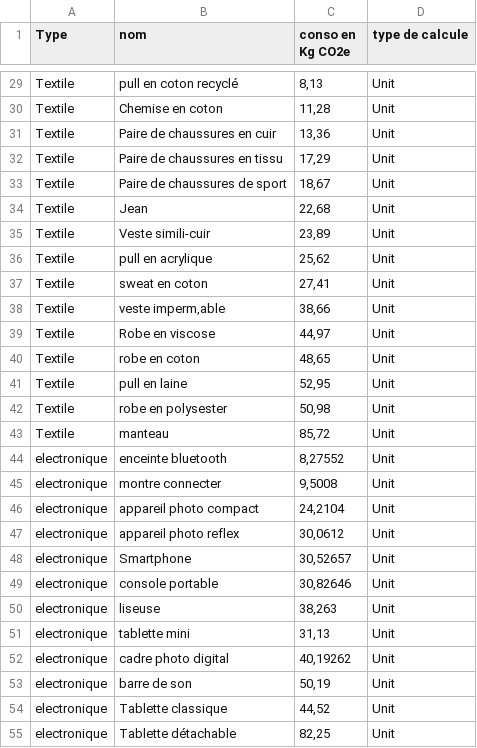
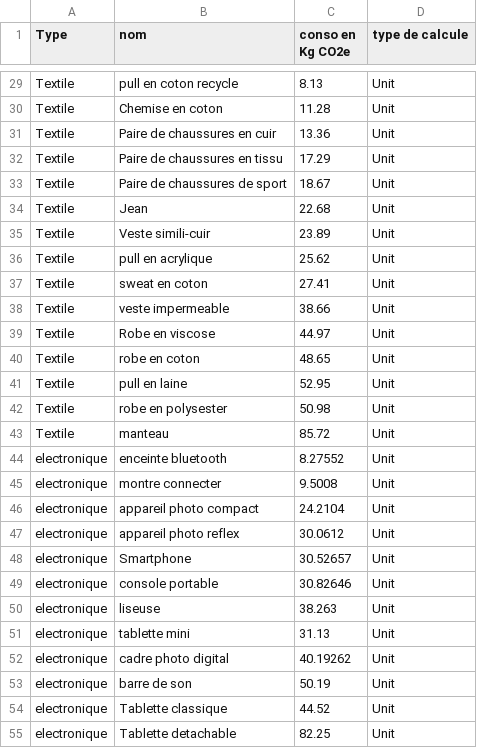
Before and after one commit to Zaldaf25320/CarbonScale, a CSV file: documentation/basecarbonescale.csv, drawn as a sheet; only a part is shown, gaps mark what is left out; the diff covers the shown part only; the diff names each change by its address in the sheet, - before the commit and + after, or states it on an @@ line.

```diff
--- a/documentation/basecarbonescale.csv
+++ b/documentation/basecarbonescale.csv
-B29 (nom): pull en coton recyclé
+B29 (nom): pull en coton recycle
-C29 (conso en Kg CO2e): 8,13
+C29 (conso en Kg CO2e): 8.13
-C30 (conso en Kg CO2e): 11,28
+C30 (conso en Kg CO2e): 11.28
-C31 (conso en Kg CO2e): 13,36
+C31 (conso en Kg CO2e): 13.36
-C32 (conso en Kg CO2e): 17,29
+C32 (conso en Kg CO2e): 17.29
-C33 (conso en Kg CO2e): 18,67
+C33 (conso en Kg CO2e): 18.67
-C34 (conso en Kg CO2e): 22,68
+C34 (conso en Kg CO2e): 22.68
-C35 (conso en Kg CO2e): 23,89
+C35 (conso en Kg CO2e): 23.89
-C36 (conso en Kg CO2e): 25,62
+C36 (conso en Kg CO2e): 25.62
-C37 (conso en Kg CO2e): 27,41
+C37 (conso en Kg CO2e): 27.41
-B38 (nom): veste imperm‚able
+B38 (nom): veste impermeable
-C38 (conso en Kg CO2e): 38,66
+C38 (conso en Kg CO2e): 38.66
-C39 (conso en Kg CO2e): 44,97
+C39 (conso en Kg CO2e): 44.97
-C40 (conso en Kg CO2e): 48,65
+C40 (conso en Kg CO2e): 48.65
-C41 (conso en Kg CO2e): 52,95
+C41 (conso en Kg CO2e): 52.95
-C42 (conso en Kg CO2e): 50,98
+C42 (conso en Kg CO2e): 50.98
-C43 (conso en Kg CO2e): 85,72
+C43 (conso en Kg CO2e): 85.72
-C44 (conso en Kg CO2e): 8,27552
+C44 (conso en Kg CO2e): 8.27552
-C45 (conso en Kg CO2e): 9,5008
+C45 (conso en Kg CO2e): 9.5008
-C46 (conso en Kg CO2e): 24,2104
+C46 (conso en Kg CO2e): 24.2104
-C47 (conso en Kg CO2e): 30,0612
+C47 (conso en Kg CO2e): 30.0612
-C48 (conso en Kg CO2e): 30,52657
+C48 (conso en Kg CO2e): 30.52657
-C49 (conso en Kg CO2e): 30,82646
+C49 (conso en Kg CO2e): 30.82646
-C50 (conso en Kg CO2e): 38,263
+C50 (conso en Kg CO2e): 38.263
-C51 (conso en Kg CO2e): 31,13
+C51 (conso en Kg CO2e): 31.13
-C52 (conso en Kg CO2e): 40,19262
+C52 (conso en Kg CO2e): 40.19262
-C53 (conso en Kg CO2e): 50,19
+C53 (conso en Kg CO2e): 50.19
-C54 (conso en Kg CO2e): 44,52
+C54 (conso en Kg CO2e): 44.52
-B55 (nom): Tablette détachable
+B55 (nom): Tablette detachable
-C55 (conso en Kg CO2e): 82,25
+C55 (conso en Kg CO2e): 82.25
```
Also changed, not shown: 63 edited cells elsewhere in this file, 2 other files.
